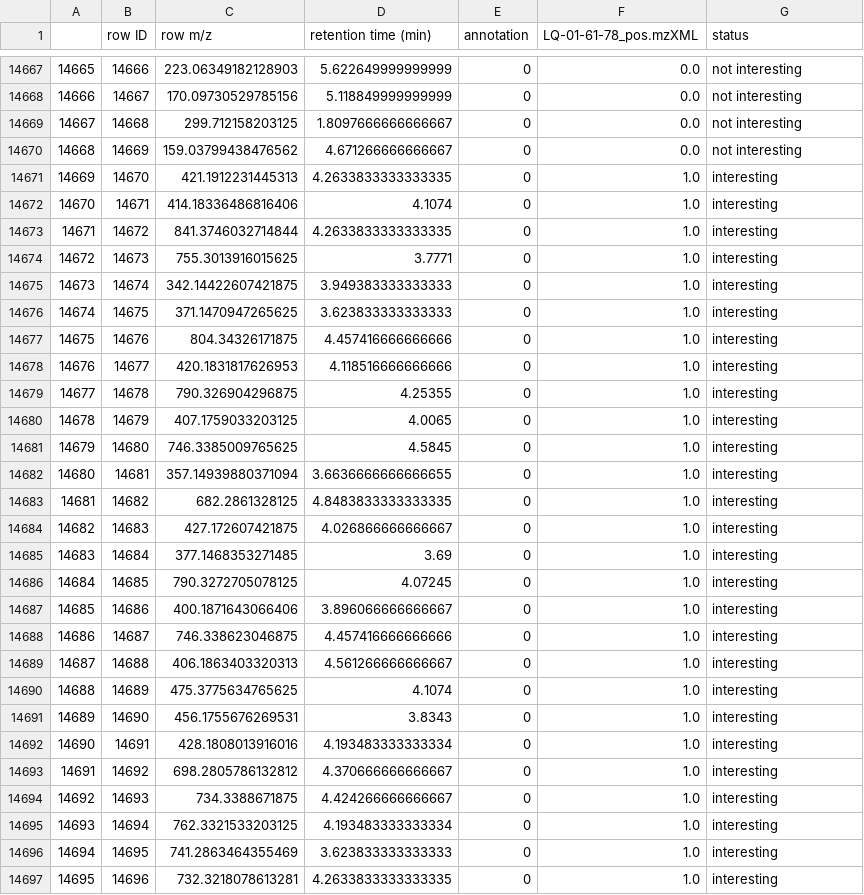
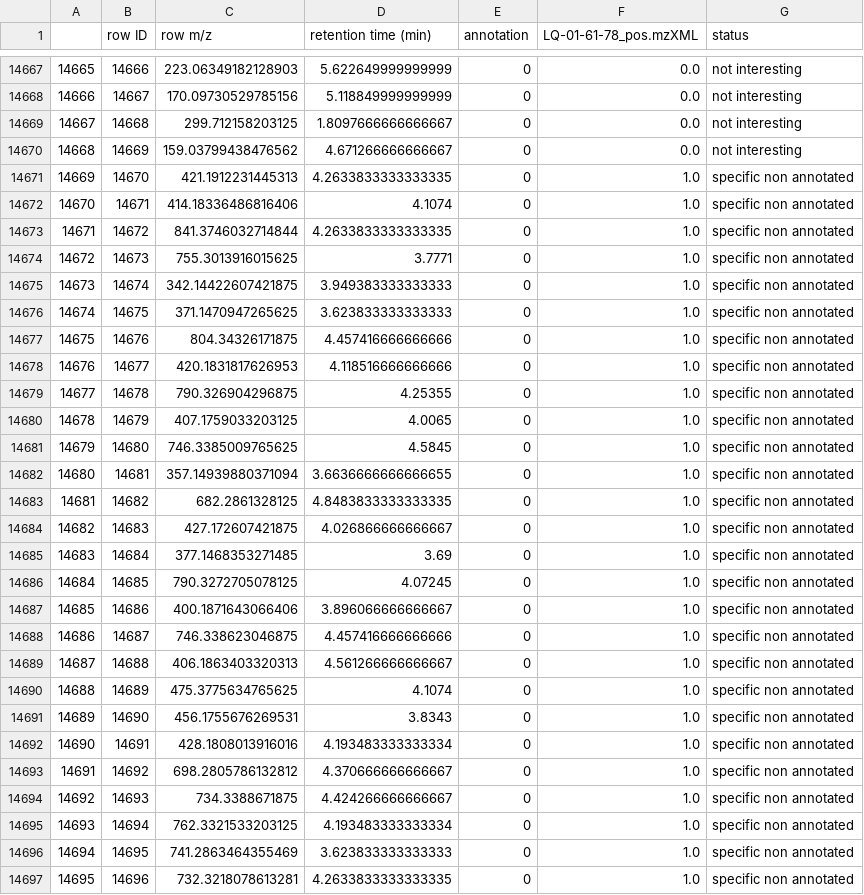
Before and after one commit to luigiquiros/inventa, a TSV file: data_out/sample.tsv, drawn as a sheet; only a part is shown, gaps mark what is left out; the diff covers the shown part only.

```diff
--- a/data_out/sample.tsv
+++ b/data_out/sample.tsv
@@ -14670,28 +14670,28 @@
 14668	14669	159.03799438476562	4.671266666666667	0	0.0	not interesting
-14669	14670	421.1912231445313	4.2633833333333335	0	1.0	interesting
-14670	14671	414.18336486816406	4.1074	0	1.0	interesting
-14671	14672	841.3746032714844	4.2633833333333335	0	1.0	interesting
-14672	14673	755.3013916015625	3.7771	0	1.0	interesting
-14673	14674	342.14422607421875	3.949383333333333	0	1.0	interesting
-14674	14675	371.1470947265625	3.623833333333333	0	1.0	interesting
-14675	14676	804.34326171875	4.457416666666666	0	1.0	interesting
-14676	14677	420.1831817626953	4.118516666666666	0	1.0	interesting
-14677	14678	790.326904296875	4.25355	0	1.0	interesting
-14678	14679	407.1759033203125	4.0065	0	1.0	interesting
-14679	14680	746.3385009765625	4.5845	0	1.0	interesting
-14680	14681	357.14939880371094	3.6636666666666655	0	1.0	interesting
-14681	14682	682.2861328125	4.8483833333333335	0	1.0	interesting
-14682	14683	427.172607421875	4.026866666666667	0	1.0	interesting
-14683	14684	377.1468353271485	3.69	0	1.0	interesting
-14684	14685	790.3272705078125	4.07245	0	1.0	interesting
-14685	14686	400.1871643066406	3.896066666666667	0	1.0	interesting
-14686	14687	746.338623046875	4.457416666666666	0	1.0	interesting
-14687	14688	406.1863403320313	4.561266666666667	0	1.0	interesting
-14688	14689	475.3775634765625	4.1074	0	1.0	interesting
-14689	14690	456.1755676269531	3.8343	0	1.0	interesting
-14690	14691	428.1808013916016	4.193483333333334	0	1.0	interesting
-14691	14692	698.2805786132812	4.370666666666667	0	1.0	interesting
-14692	14693	734.3388671875	4.424266666666667	0	1.0	interesting
-14693	14694	762.3321533203125	4.193483333333334	0	1.0	interesting
-14694	14695	741.2863464355469	3.623833333333333	0	1.0	interesting
-14695	14696	732.3218078613281	4.2633833333333335	0	1.0	interesting
+14669	14670	421.1912231445313	4.2633833333333335	0	1.0	specific non annotated
+14670	14671	414.18336486816406	4.1074	0	1.0	specific non annotated
+14671	14672	841.3746032714844	4.2633833333333335	0	1.0	specific non annotated
+14672	14673	755.3013916015625	3.7771	0	1.0	specific non annotated
+14673	14674	342.14422607421875	3.949383333333333	0	1.0	specific non annotated
+14674	14675	371.1470947265625	3.623833333333333	0	1.0	specific non annotated
+14675	14676	804.34326171875	4.457416666666666	0	1.0	specific non annotated
+14676	14677	420.1831817626953	4.118516666666666	0	1.0	specific non annotated
+14677	14678	790.326904296875	4.25355	0	1.0	specific non annotated
+14678	14679	407.1759033203125	4.0065	0	1.0	specific non annotated
+14679	14680	746.3385009765625	4.5845	0	1.0	specific non annotated
+14680	14681	357.14939880371094	3.6636666666666655	0	1.0	specific non annotated
+14681	14682	682.2861328125	4.8483833333333335	0	1.0	specific non annotated
+14682	14683	427.172607421875	4.026866666666667	0	1.0	specific non annotated
+14683	14684	377.1468353271485	3.69	0	1.0	specific non annotated
+14684	14685	790.3272705078125	4.07245	0	1.0	specific non annotated
+14685	14686	400.1871643066406	3.896066666666667	0	1.0	specific non annotated
+14686	14687	746.338623046875	4.457416666666666	0	1.0	specific non annotated
+14687	14688	406.1863403320313	4.561266666666667	0	1.0	specific non annotated
+14688	14689	475.3775634765625	4.1074	0	1.0	specific non annotated
+14689	14690	456.1755676269531	3.8343	0	1.0	specific non annotated
+14690	14691	428.1808013916016	4.193483333333334	0	1.0	specific non annotated
+14691	14692	698.2805786132812	4.370666666666667	0	1.0	specific non annotated
+14692	14693	734.3388671875	4.424266666666667	0	1.0	specific non annotated
+14693	14694	762.3321533203125	4.193483333333334	0	1.0	specific non annotated
+14694	14695	741.2863464355469	3.623833333333333	0	1.0	specific non annotated
+14695	14696	732.3218078613281	4.2633833333333335	0	1.0	specific non annotated
```
Also changed, not shown: 32 edited cells elsewhere in this file, 3 other files.
